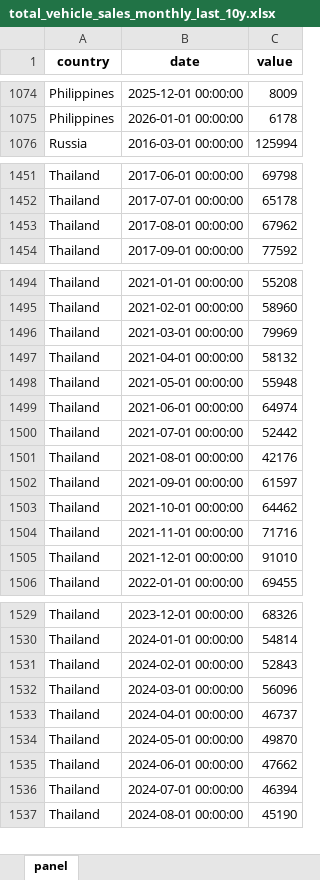
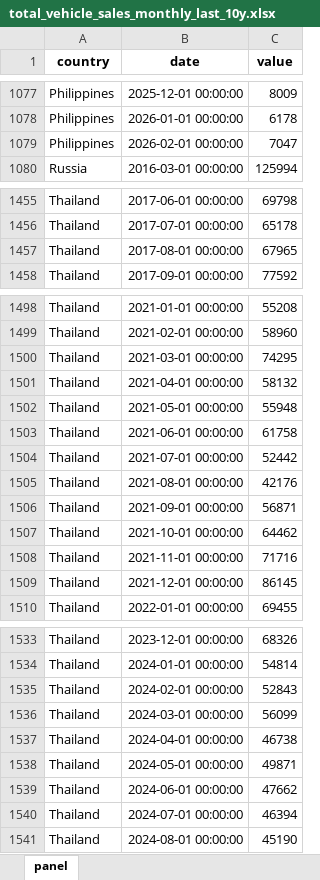
Before and after one commit to The-Mars-Guy/vehicle-sales-pages, an Excel workbook: data/latest/total_vehicle_sales_monthly_last_10y.xlsx, sheet panel, drawn as a sheet; only a part is shown, gaps mark what is left out; values as stored, in another font and other column widths than the file's, no borders; addresses are those after the commit; the diff covers the shown part only; the diff names each change by its address in the sheet, - before the commit and + after, or states it on an @@ line.

```diff
--- a/data/latest/total_vehicle_sales_monthly_last_10y.xlsx (sheet panel)
+++ b/data/latest/total_vehicle_sales_monthly_last_10y.xlsx (sheet panel)
+row 1079: Philippines | 2026-02-01 00:00:00 | 7047
-C1457 (value): 67962
+C1457 (value): 67965
-C1500 (value): 79969
+C1500 (value): 74295
-C1503 (value): 64974
+C1503 (value): 61758
-C1506 (value): 61597
+C1506 (value): 56871
-C1509 (value): 91010
+C1509 (value): 86145
-C1536 (value): 56096
+C1536 (value): 56099
-C1537 (value): 46737
+C1537 (value): 46738
-C1538 (value): 49870
+C1538 (value): 49871
```
Also changed, not shown: 3 added rows and 8 edited cells elsewhere in this sheet, data/latest/master_total_vehicle_sales.xlsx, public/data/latest/master_total_vehicle_sales.xlsx, 7 other files.
